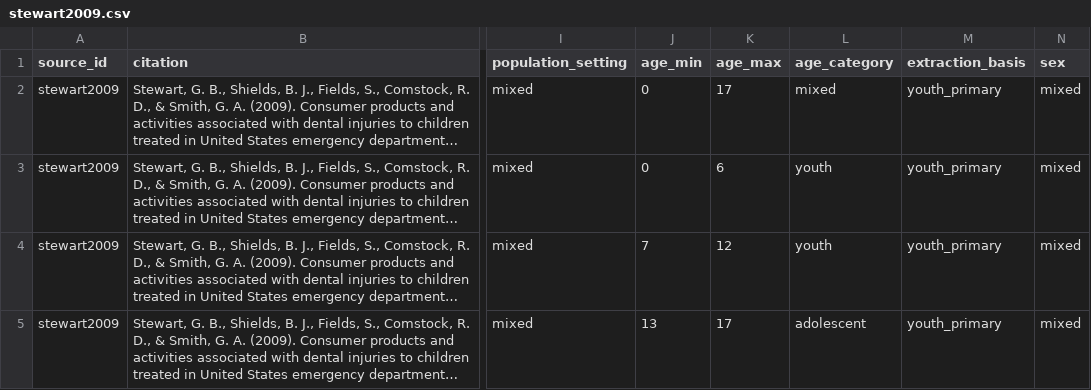
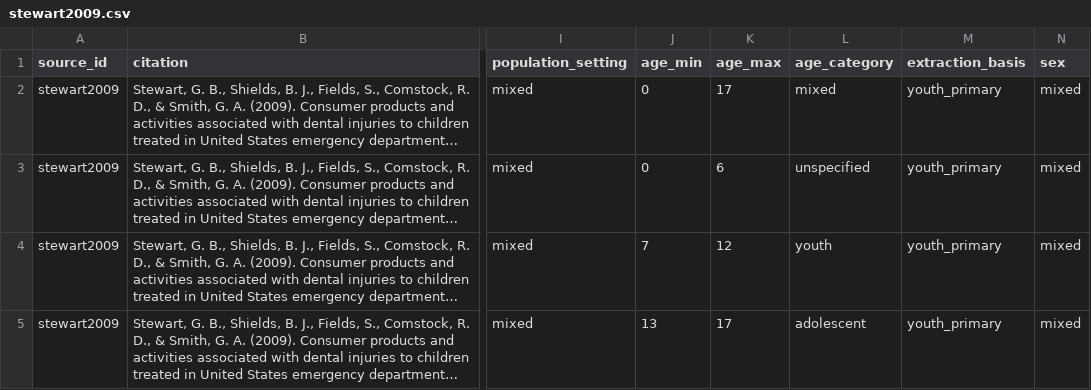
Before and after one commit to Vihaan-Banga/youth-dental-injury-database, a CSV file: data/extracted/stewart2009.csv, drawn as a sheet; only a part is shown, gaps mark what is left out; long unchanged cells end in …; the diff names each change by its address in the sheet, - before the commit and + after, or states it on an @@ line.

Commit message:
End-to-end harmonize + validate pipeline; first master.csv (11 rows, 3 sources)
- scripts/07_harmonize.py: combine data/extracted/<source>.csv files into
  data/harmonized/master.csv per DATA_DICTIONARY.md schema; warns on drift.
- scripts/08_validate.py: 10 checks (C1-C10) covering schema completeness,
  categorical vocabulary, numeric ranges, age consistency, source coverage,
  and stratification keys. PROTOCOL §7 plausibility cap (rate_per_1000_ae<100)
  enforced.
- outputs/validation_report.md: machine-generated audit. v0.1 master passes
  all hard checks; 2 C10 warnings are documented schema-design todos
  (exposure context, MG subgroup) — see docs/decisions.md.
- Pilot fix: stewart2009 primary-dentition row (ages 0-6) retagged
  age_category=unspecified since the band's majority is below the §3.1
  inclusion floor and not represented in the existing taxonomy.

```diff
--- a/data/extracted/stewart2009.csv
+++ b/data/extracted/stewart2009.csv
-L3 (age_category): youth
+L3 (age_category): unspecified
```
Also changed, not shown: 6 other files.
